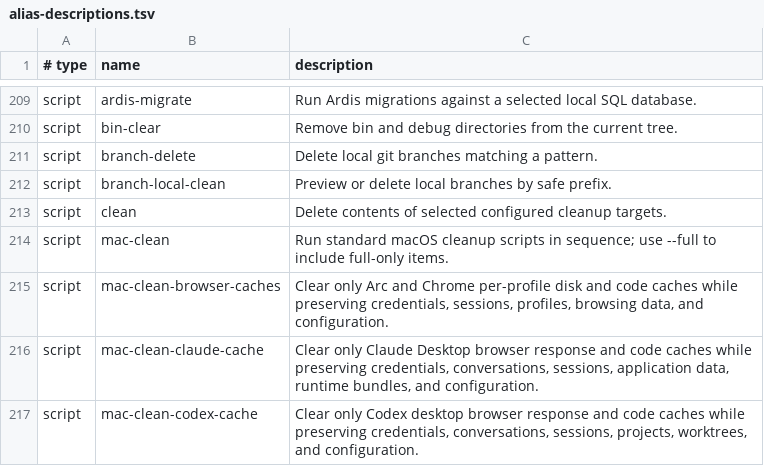
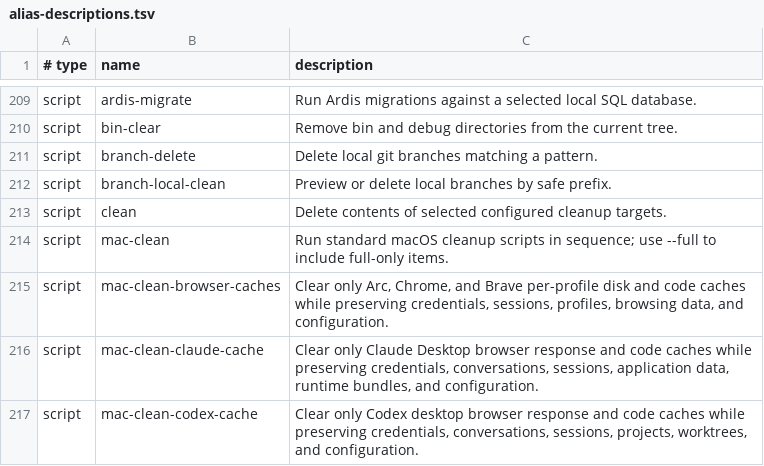
Before and after one commit to AndiOliverIon/mac-forge, a TSV file: configs/alias-descriptions.tsv, drawn as a sheet; only a part is shown, gaps mark what is left out.

Commit message:
Add Brave caches to mac-clean

```diff
--- a/configs/alias-descriptions.tsv
+++ b/configs/alias-descriptions.tsv
@@ -214,3 +214,3 @@ script	clean	Delete contents of selected configured cleanup targets.
 script	mac-clean	Run standard macOS cleanup scripts in sequence; use --full to include full-only items.
-script	mac-clean-browser-caches	Clear only Arc and Chrome per-profile disk and code caches while preserving credentials, sessions, profiles, browsing data, and configuration.
+script	mac-clean-browser-caches	Clear only Arc, Chrome, and Brave per-profile disk and code caches while preserving credentials, sessions, profiles, browsing data, and configuration.
 script	mac-clean-claude-cache	Clear only Claude Desktop browser response and code caches while preserving credentials, conversations, sessions, application data, runtime bundles, and configuration.
```
Also changed, not shown: 1 other file.
